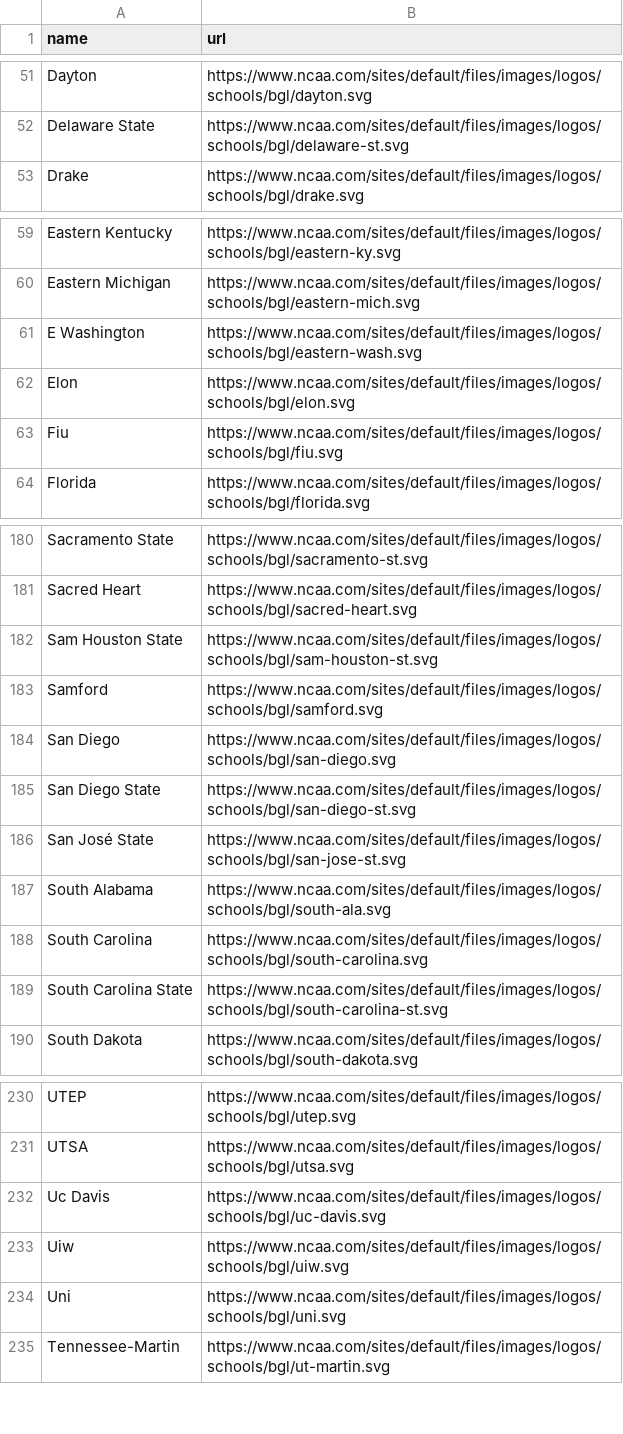
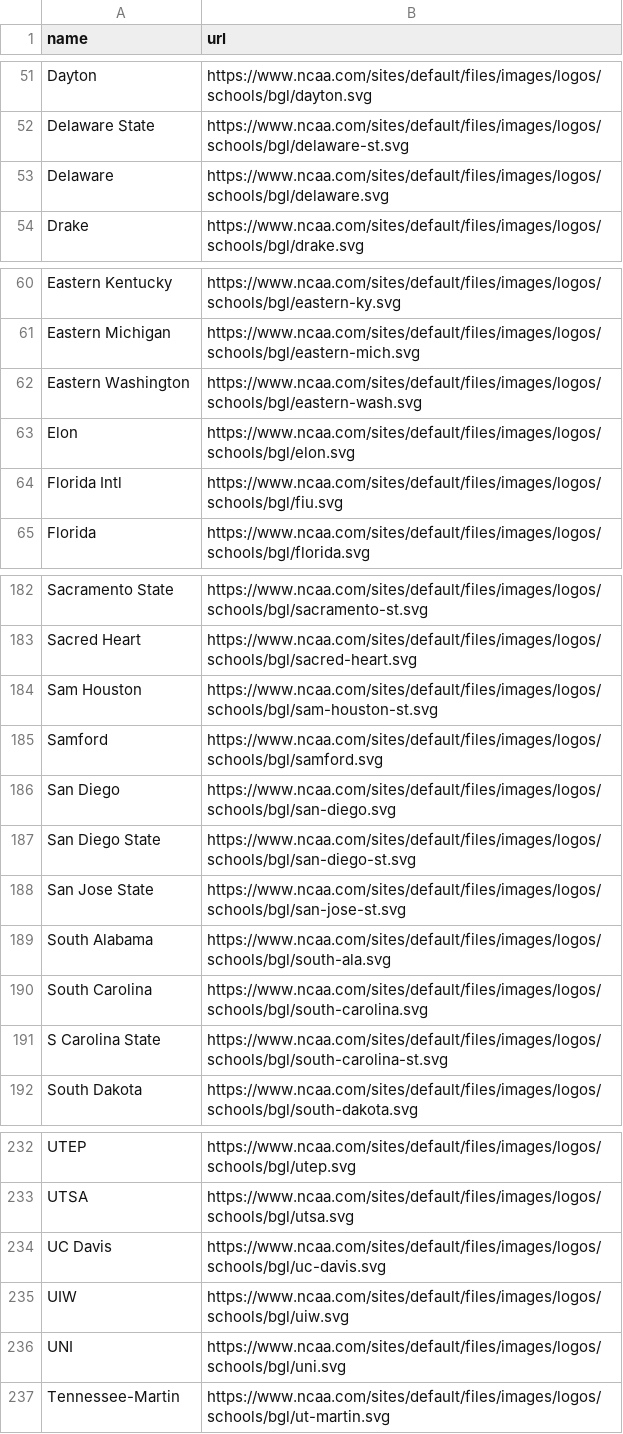
Before and after one commit to Talon42/ncaa-next-dynasty-tracker, a CSV file: public/logos/ncaa_team_logos.csv, drawn as a sheet; only a part is shown, gaps mark what is left out; the diff covers the shown part only.

Commit message:
coach page and logo fixes

```diff
--- a/public/logos/ncaa_team_logos.csv
+++ b/public/logos/ncaa_team_logos.csv
@@ -52,2 +52,3 @@ Dayton,https://www.ncaa.com/sites/default/files/images/logos/schools/bgl/dayton.
 Delaware State,https://www.ncaa.com/sites/default/files/images/logos/schools/bgl/delaware-st.svg
+Delaware,https://www.ncaa.com/sites/default/files/images/logos/schools/bgl/delaware.svg
 Drake,https://www.ncaa.com/sites/default/files/images/logos/schools/bgl/drake.svg
@@ -60,5 +61,5 @@ Eastern Kentucky,https://www.ncaa.com/sites/default/files/images/logos/schools/b
 Eastern Michigan,https://www.ncaa.com/sites/default/files/images/logos/schools/bgl/eastern-mich.svg
-E Washington,https://www.ncaa.com/sites/default/files/images/logos/schools/bgl/eastern-wash.svg
+Eastern Washington,https://www.ncaa.com/sites/default/files/images/logos/schools/bgl/eastern-wash.svg
 Elon,https://www.ncaa.com/sites/default/files/images/logos/schools/bgl/elon.svg
-Fiu,https://www.ncaa.com/sites/default/files/images/logos/schools/bgl/fiu.svg
+Florida Intl,https://www.ncaa.com/sites/default/files/images/logos/schools/bgl/fiu.svg
 Florida,https://www.ncaa.com/sites/default/files/images/logos/schools/bgl/florida.svg
@@ -181,3 +183,3 @@ Sacramento State,https://www.ncaa.com/sites/default/files/images/logos/schools/b
 Sacred Heart,https://www.ncaa.com/sites/default/files/images/logos/schools/bgl/sacred-heart.svg
-Sam Houston State,https://www.ncaa.com/sites/default/files/images/logos/schools/bgl/sam-houston-st.svg
+Sam Houston,https://www.ncaa.com/sites/default/files/images/logos/schools/bgl/sam-houston-st.svg
 Samford,https://www.ncaa.com/sites/default/files/images/logos/schools/bgl/samford.svg
@@ -185,6 +187,6 @@ San Diego,https://www.ncaa.com/sites/default/files/images/logos/schools/bgl/san-
 San Diego State,https://www.ncaa.com/sites/default/files/images/logos/schools/bgl/san-diego-st.svg
-San José State,https://www.ncaa.com/sites/default/files/images/logos/schools/bgl/san-jose-st.svg
+San Jose State,https://www.ncaa.com/sites/default/files/images/logos/schools/bgl/san-jose-st.svg
 South Alabama,https://www.ncaa.com/sites/default/files/images/logos/schools/bgl/south-ala.svg
 South Carolina,https://www.ncaa.com/sites/default/files/images/logos/schools/bgl/south-carolina.svg
-South Carolina State,https://www.ncaa.com/sites/default/files/images/logos/schools/bgl/south-carolina-st.svg
+S Carolina State,https://www.ncaa.com/sites/default/files/images/logos/schools/bgl/south-carolina-st.svg
 South Dakota,https://www.ncaa.com/sites/default/files/images/logos/schools/bgl/south-dakota.svg
@@ -231,5 +233,5 @@ UTEP,https://www.ncaa.com/sites/default/files/images/logos/schools/bgl/utep.svg
 UTSA,https://www.ncaa.com/sites/default/files/images/logos/schools/bgl/utsa.svg
-Uc Davis,https://www.ncaa.com/sites/default/files/images/logos/schools/bgl/uc-davis.svg
-Uiw,https://www.ncaa.com/sites/default/files/images/logos/schools/bgl/uiw.svg
-Uni,https://www.ncaa.com/sites/default/files/images/logos/schools/bgl/uni.svg
+UC Davis,https://www.ncaa.com/sites/default/files/images/logos/schools/bgl/uc-davis.svg
+UIW,https://www.ncaa.com/sites/default/files/images/logos/schools/bgl/uiw.svg
+UNI,https://www.ncaa.com/sites/default/files/images/logos/schools/bgl/uni.svg
 Tennessee-Martin,https://www.ncaa.com/sites/default/files/images/logos/schools/bgl/ut-martin.svg
```
Also changed, not shown: 1 added row and 9 edited cells elsewhere in this file, 2 other files.
